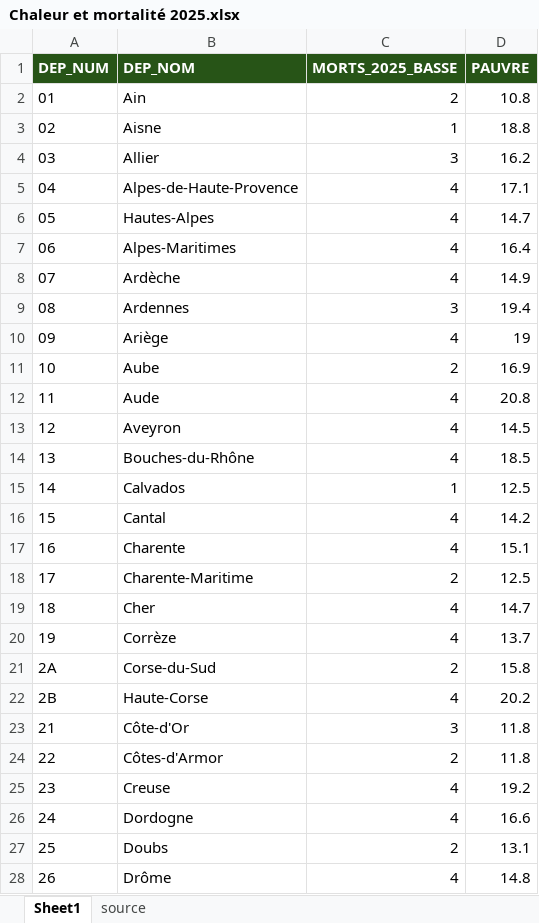
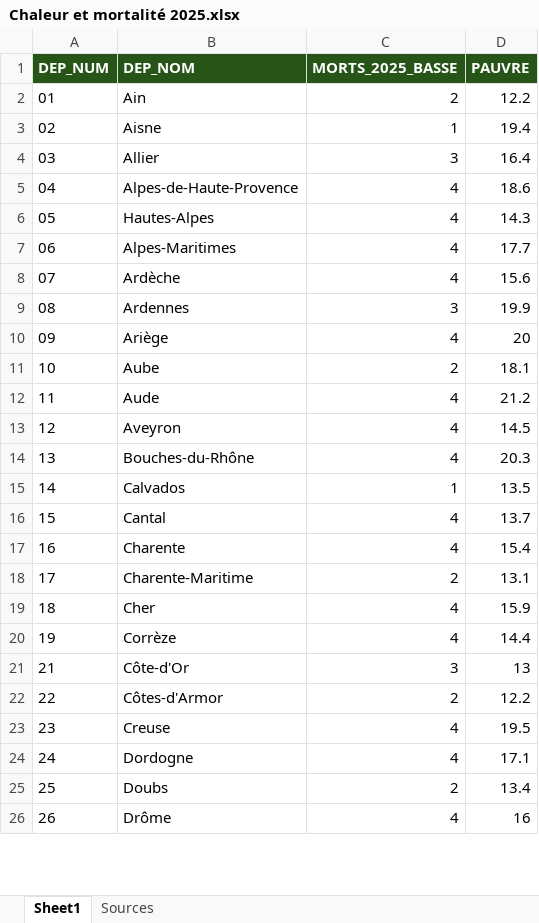
Before and after one commit to robinehl/Climat-en-bonne-sant-, an Excel workbook: Mortalité-décès/Chaleur et mortalité 2025.xlsx, sheet Sheet1, drawn as a sheet; only a part is shown; values as stored, in another font and other column widths than the file's, no borders; removed rows and columns are numbered as before the commit, all else as after; the diff covers the shown part only; the diff names each change by its address in the sheet, - before the commit and + after, or states it on an @@ line.

Commit message:
Add files via upload
Mise à jour des calculs avec les données de l'INSEE sur la pauvreté au niveau local pour 2023

```diff
--- a/Mortalité-décès/Chaleur et mortalité 2025.xlsx (sheet Sheet1)
+++ b/Mortalité-décès/Chaleur et mortalité 2025.xlsx (sheet Sheet1)
-sheet tab: source
+sheet tab: Sources
-D2 (PAUVRE): 10.8
+D2 (PAUVRE): 12.2
-D3 (PAUVRE): 18.8
+D3 (PAUVRE): 19.4
-D4 (PAUVRE): 16.2
+D4 (PAUVRE): 16.4
-D5 (PAUVRE): 17.1
+D5 (PAUVRE): 18.6
-D6 (PAUVRE): 14.7
+D6 (PAUVRE): 14.3
-D7 (PAUVRE): 16.4
+D7 (PAUVRE): 17.7
-D8 (PAUVRE): 14.9
+D8 (PAUVRE): 15.6
-D9 (PAUVRE): 19.4
+D9 (PAUVRE): 19.9
-D10 (PAUVRE): 19
+D10 (PAUVRE): 20
-D11 (PAUVRE): 16.9
+D11 (PAUVRE): 18.1
-D12 (PAUVRE): 20.8
+D12 (PAUVRE): 21.2
-D14 (PAUVRE): 18.5
+D14 (PAUVRE): 20.3
-D15 (PAUVRE): 12.5
+D15 (PAUVRE): 13.5
-D16 (PAUVRE): 14.2
+D16 (PAUVRE): 13.7
-D17 (PAUVRE): 15.1
+D17 (PAUVRE): 15.4
-D18 (PAUVRE): 12.5
+D18 (PAUVRE): 13.1
-D19 (PAUVRE): 14.7
+D19 (PAUVRE): 15.9
-D20 (PAUVRE): 13.7
+D20 (PAUVRE): 14.4
-row 21: 2A | Corse-du-Sud | 2 | 15.8
-row 22: 2B | Haute-Corse | 4 | 20.2
-D21 (PAUVRE): 11.8
+D21 (PAUVRE): 13
-D22 (PAUVRE): 11.8
+D22 (PAUVRE): 12.2
-D23 (PAUVRE): 19.2
+D23 (PAUVRE): 19.5
-D24 (PAUVRE): 16.6
+D24 (PAUVRE): 17.1
-D25 (PAUVRE): 13.1
+D25 (PAUVRE): 13.4
-D26 (PAUVRE): 14.8
+D26 (PAUVRE): 16
```
Also changed, not shown: 2 added rows, 1 removed row and 70 edited cells elsewhere in this sheet, sheet Sources.
